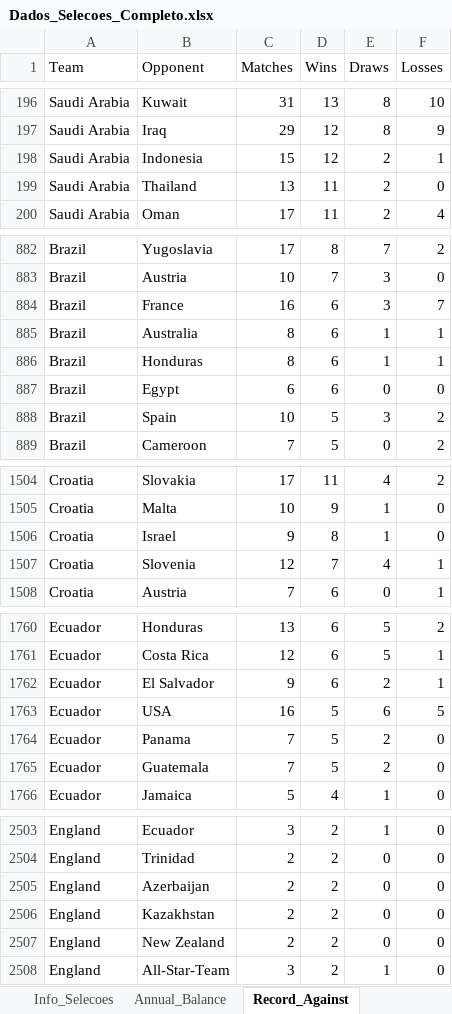
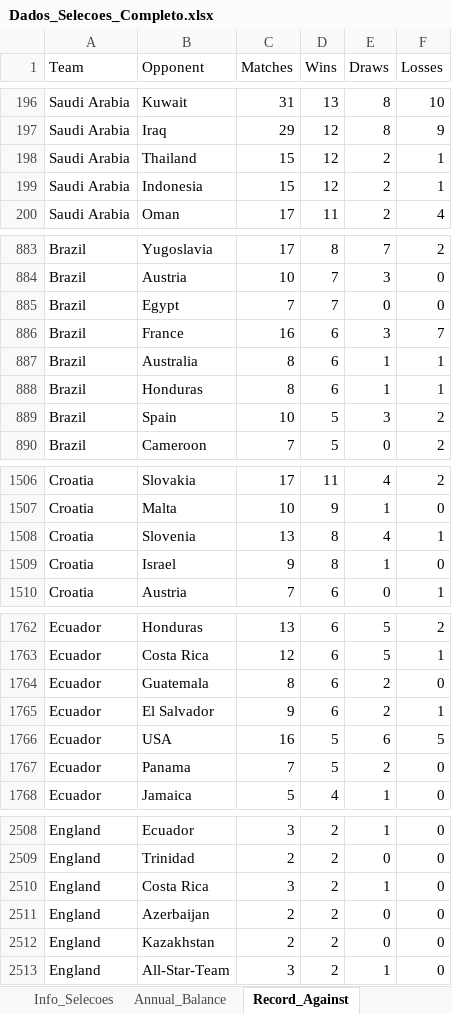
Before and after one commit to larrybers87/copa_2026, an Excel workbook: data/processed/Dados_Selecoes_Completo.xlsx, sheet Record_Against, drawn as a sheet; only a part is shown, gaps mark what is left out; values as stored, in another font and other column widths than the file's, no borders; removed rows and columns are numbered as before the commit, all else as after; the diff covers the shown part only; the diff names each change by its address in the sheet, - before the commit and + after, or states it on an @@ line.

```diff
--- a/data/processed/Dados_Selecoes_Completo.xlsx (sheet Record_Against)
+++ b/data/processed/Dados_Selecoes_Completo.xlsx (sheet Record_Against)
+row 198: Saudi Arabia | Thailand | 15 | 12 | 2 | 1
-row 199: Saudi Arabia | Thailand | 13 | 11 | 2 | 0
+row 885: Brazil | Egypt | 7 | 7 | 0 | 0
-row 887: Brazil | Egypt | 6 | 6 | 0 | 0
+row 1508: Croatia | Slovenia | 13 | 8 | 4 | 1
-row 1507: Croatia | Slovenia | 12 | 7 | 4 | 1
+row 1764: Ecuador | Guatemala | 8 | 6 | 2 | 0
-row 1765: Ecuador | Guatemala | 7 | 5 | 2 | 0
+row 2510: England | Costa Rica | 3 | 2 | 1 | 0
-row 2507: England | New Zealand | 2 | 2 | 0 | 0
```
Also changed, not shown: 19 added rows, 10 removed rows and 26 edited cells elsewhere in this sheet, sheet Estatisticas_Gerais, sheet Ranking_FIFA, sheet Annual_Balance, sheet Selecoes, data/raw/Dados_Selecoes.xlsx, 14 other files.
